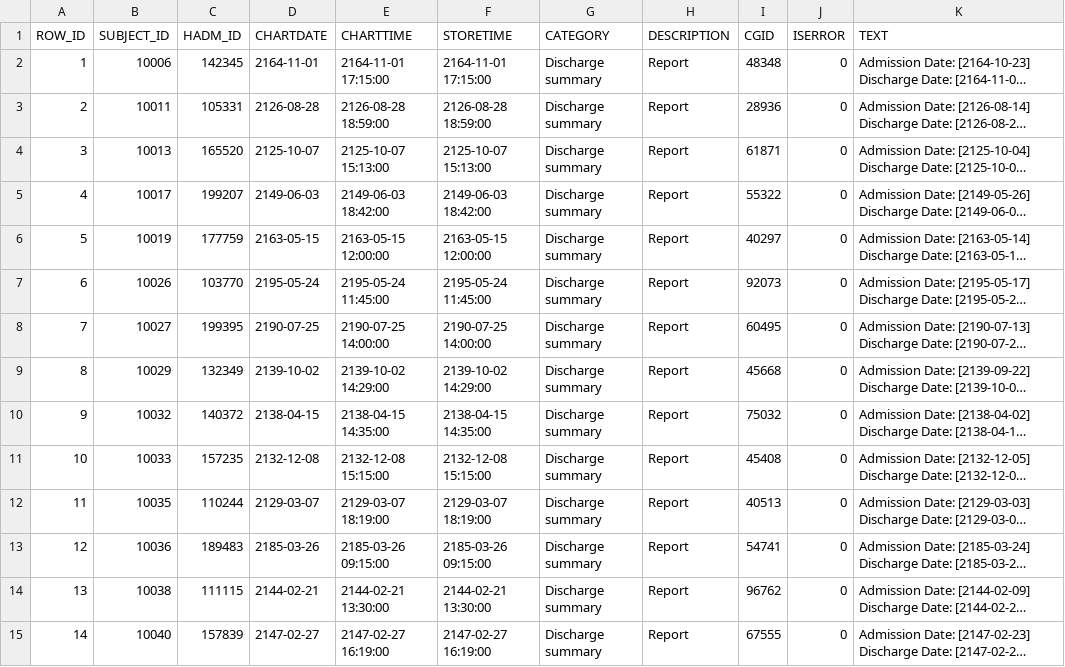
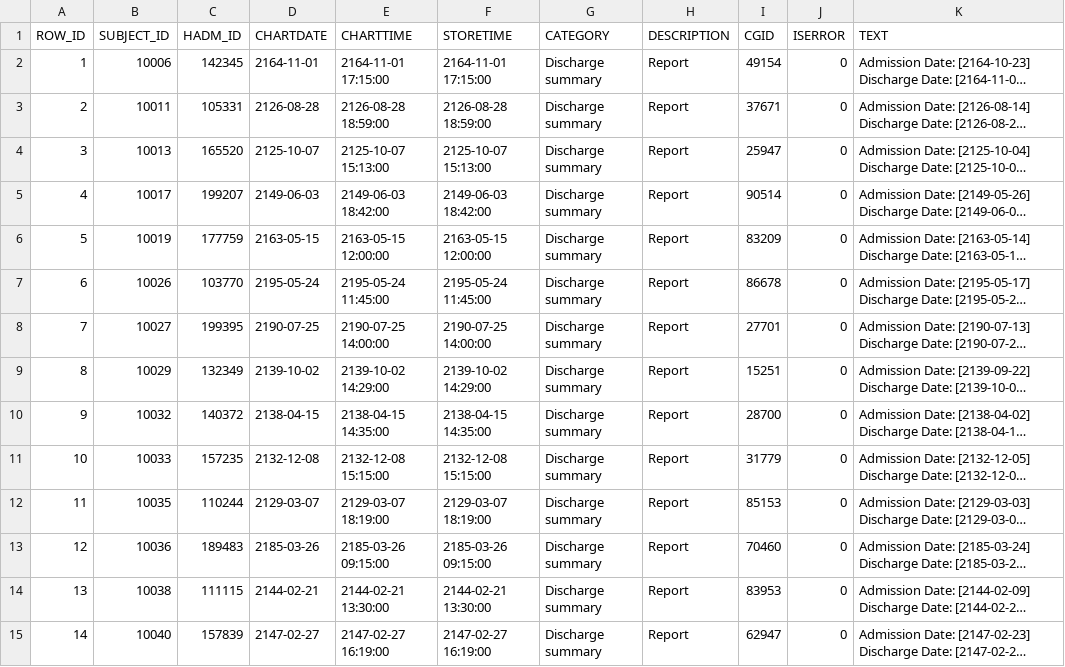
Before and after one commit to kumartusha/Langgraph-Agentic-AI-Projects, a CSV file: 021_Clinical_discharge_summary_generator/data/NOTEEVENTS.csv, drawn as a sheet; only a part is shown; long unchanged cells end in …; the diff covers the shown part only; the diff names each change by its address in the sheet, - before the commit and + after, or states it on an @@ line.

Commit message:
update: change some input data

```diff
--- a/021_Clinical_discharge_summary_generator/data/NOTEEVENTS.csv
+++ b/021_Clinical_discharge_summary_generator/data/NOTEEVENTS.csv
-I2 (CGID): 48348
+I2 (CGID): 49154
-I3 (CGID): 28936
+I3 (CGID): 37671
-I4 (CGID): 61871
+I4 (CGID): 25947
-I5 (CGID): 55322
+I5 (CGID): 90514
-I6 (CGID): 40297
+I6 (CGID): 83209
-I7 (CGID): 92073
+I7 (CGID): 86678
-I8 (CGID): 60495
+I8 (CGID): 27701
-I9 (CGID): 45668
+I9 (CGID): 15251
-I10 (CGID): 75032
+I10 (CGID): 28700
-I11 (CGID): 45408
+I11 (CGID): 31779
-I12 (CGID): 40513
+I12 (CGID): 85153
-I13 (CGID): 54741
+I13 (CGID): 70460
-I14 (CGID): 96762
+I14 (CGID): 83953
-I15 (CGID): 67555
+I15 (CGID): 62947
```
Also changed, not shown: 115 edited cells elsewhere in this file, 6 other files.
